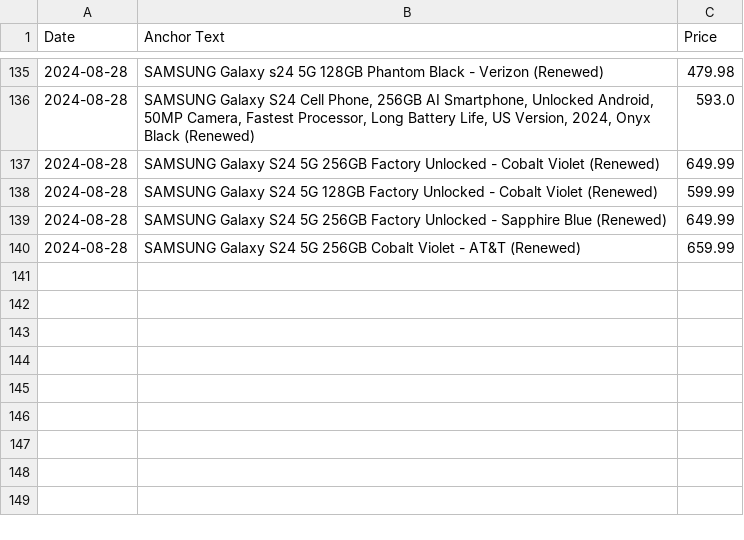
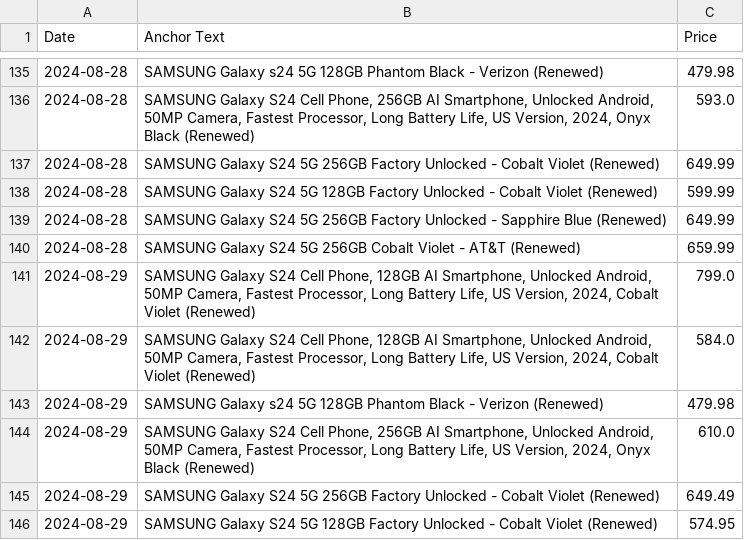
Before and after one commit to morilucas/camel, a CSV file: scraped_data.csv, drawn as a sheet; only a part is shown, gaps mark what is left out; the diff names each change by its address in the sheet, - before the commit and + after, or states it on an @@ line.

Commit message:
Automated commit with scraped data

```diff
--- a/scraped_data.csv
+++ b/scraped_data.csv
+row 141: 2024-08-29 | SAMSUNG Galaxy S24 Cell Phone, 128GB AI Smartphone, Unlocked Android, 50MP Camera, Fastest Processor, Long Battery Life, US Version, 2024, Cobalt Violet (Renewed) | 799.0
+row 142: 2024-08-29 | SAMSUNG Galaxy S24 Cell Phone, 128GB AI Smartphone, Unlocked Android, 50MP Camera, Fastest Processor, Long Battery Life, US Version, 2024, Cobalt Violet (Renewed) | 584.0
+row 143: 2024-08-29 | SAMSUNG Galaxy s24 5G 128GB Phantom Black - Verizon (Renewed) | 479.98
+row 144: 2024-08-29 | SAMSUNG Galaxy S24 Cell Phone, 256GB AI Smartphone, Unlocked Android, 50MP Camera, Fastest Processor, Long Battery Life, US Version, 2024, Onyx Black (Renewed) | 610.0
+row 145: 2024-08-29 | SAMSUNG Galaxy S24 5G 256GB Factory Unlocked - Cobalt Violet (Renewed) | 649.49
+row 146: 2024-08-29 | SAMSUNG Galaxy S24 5G 128GB Factory Unlocked - Cobalt Violet (Renewed) | 574.95
```
Also changed, not shown: aggregated_data.csv.
